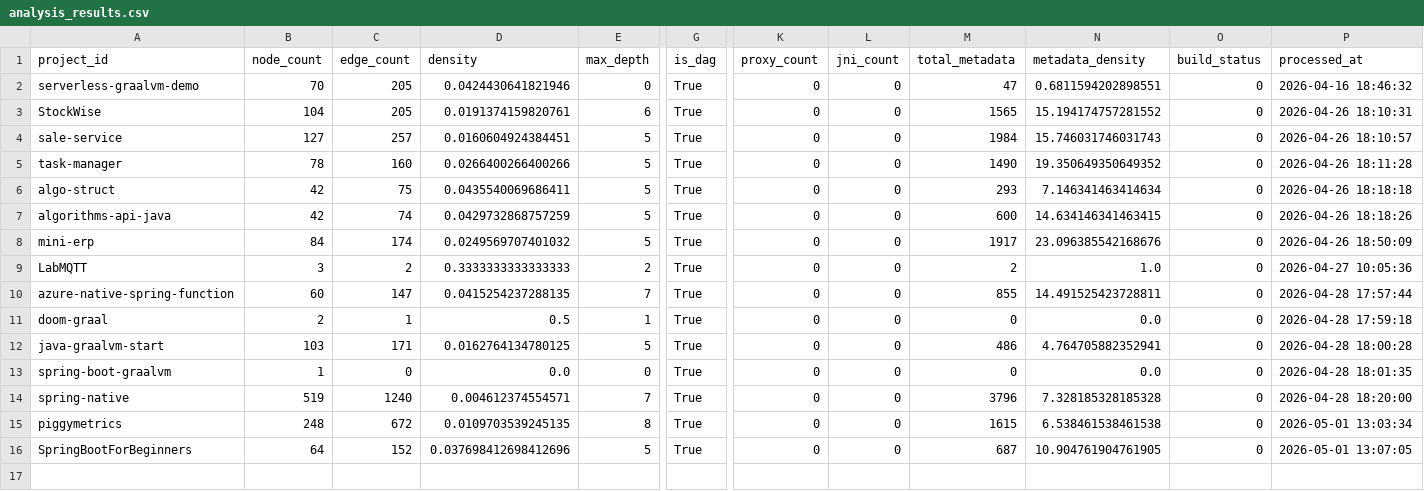
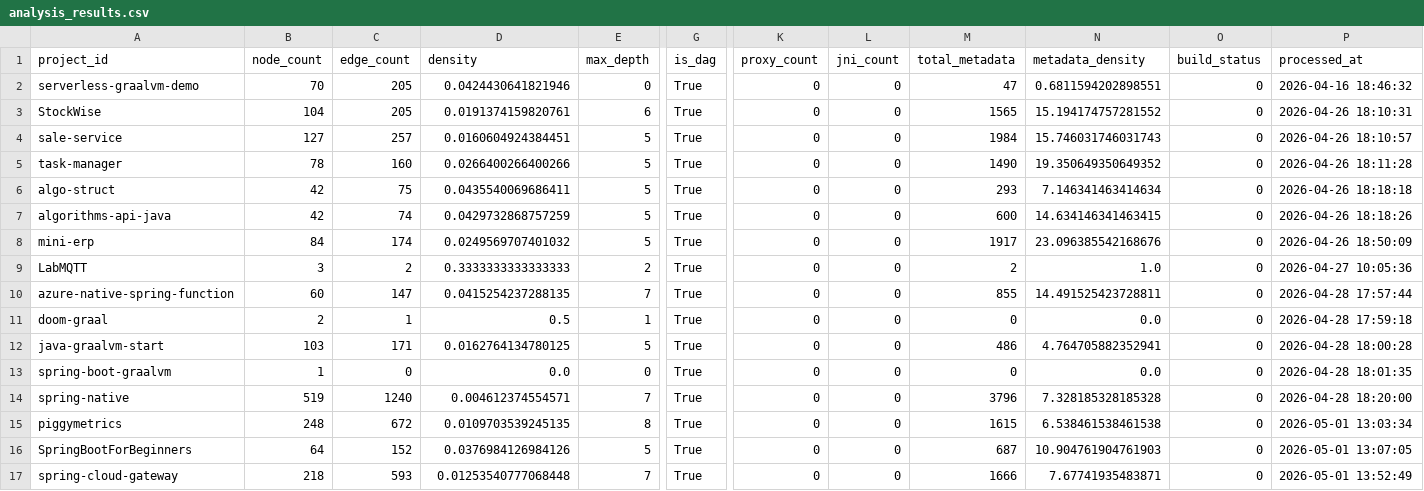
Before and after one commit to sergio-oliveira-br/GraphAOT, a CSV file: src/data/analysis_results.csv, drawn as a sheet; only a part is shown, gaps mark what is left out; rows hold the shown columns only; the diff names each change by its address in the sheet, - before the commit and + after, or states it on an @@ line.

```diff
--- a/src/data/analysis_results.csv
+++ b/src/data/analysis_results.csv
-D16 (density): 0.037698412698412696
+D16 (density): 0.0376984126984126
-N16 (metadata_density): 10.904761904761905
+N16 (metadata_density): 10.904761904761903
+row 17: spring-cloud-gateway | 218 | 593 | 0.01253540777068448 | 7 | True | 0 | 0 | 1666 | 7.67741935483871 | 0 | 2026-05-01 13:52:49
```
Also changed, not shown: src/data/manifest.csv, 10 other files.
